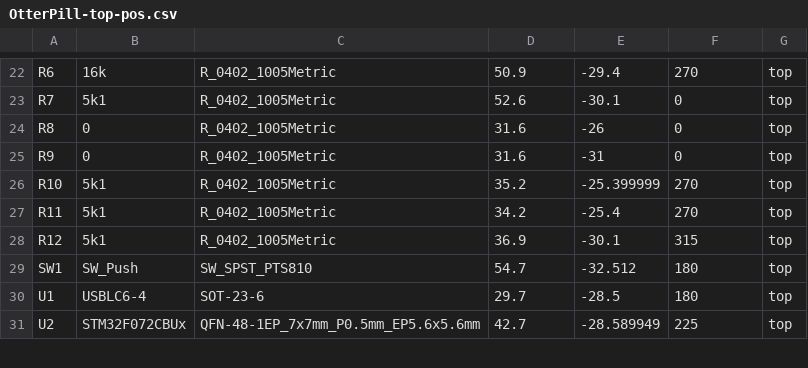
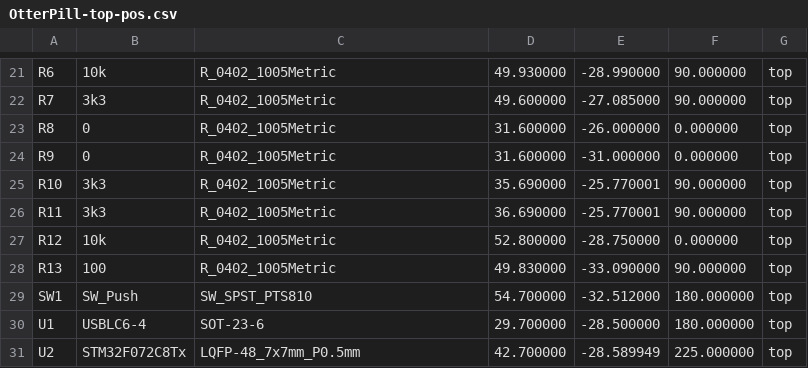
Before and after one commit to Jana-Marie/OtterPill, a CSV file: HW v1.2/gerber/OtterPill-top-pos.csv, drawn as a sheet; only a part is shown, gaps mark what is left out; addresses are those after the commit; the diff covers the shown part only; the diff names each change by its address in the sheet, - before the commit and + after, or states it on an @@ line.

```diff
--- a/HW v1.2/gerber/OtterPill-top-pos.csv
+++ b/HW v1.2/gerber/OtterPill-top-pos.csv
-B21: 16k
+B21: 10k
-D21: 50.9
+D21: 49.930000
-E21: -29.4
+E21: -28.990000
-F21: 270
+F21: 90.000000
-B22: 5k1
+B22: 3k3
-D22: 52.6
+D22: 49.600000
-E22: -30.1
+E22: -27.085000
-F22: 0
+F22: 90.000000
-D23:D24: 31.6
+D23:D24: 31.600000
-E23: -26
+E23: -26.000000
-F23:F24: 0
+F23:F24: 0.000000
-E24: -31
+E24: -31.000000
-B25:B26: 5k1
+B25:B26: 3k3
-D25: 35.2
+D25: 35.690000
-E25: -25.399999
+E25: -25.770001
-F25:F26: 270
+F25:F26: 90.000000
-D26: 34.2
+D26: 36.690000
-E26: -25.4
+E26: -25.770001
-B27: 5k1
+B27: 10k
-D27: 36.9
+D27: 52.800000
-E27: -30.1
+E27: -28.750000
-F27: 315
+F27: 0.000000
+row 28: R13 | 100 | R_0402_1005Metric | 49.830000 | -33.090000 | 90.000000 | top
-D29: 54.7
+D29: 54.700000
-E29: -32.512
+E29: -32.512000
-F29:F30: 180
+F29:F30: 180.000000
-D30: 29.7
+D30: 29.700000
-E30: -28.5
+E30: -28.500000
-B31: STM32F072CBUx
+B31: STM32F072C8Tx
-C31: QFN-48-1EP_7x7mm_P0.5mm_EP5.6x5.6mm
+C31: LQFP-48_7x7mm_P0.5mm
-D31: 42.7
+D31: 42.700000
-F31: 225
+F31: 225.000000
```
Also changed, not shown: 2 added rows, 3 removed rows and 78 edited cells elsewhere in this file, 17 other files.
